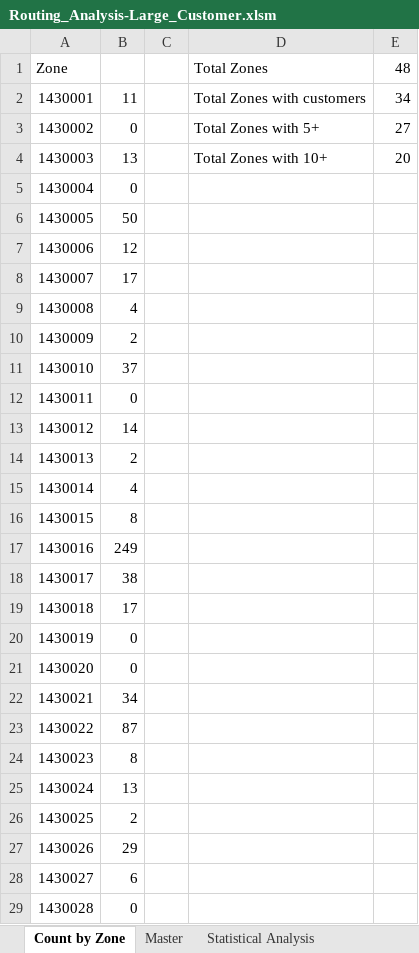
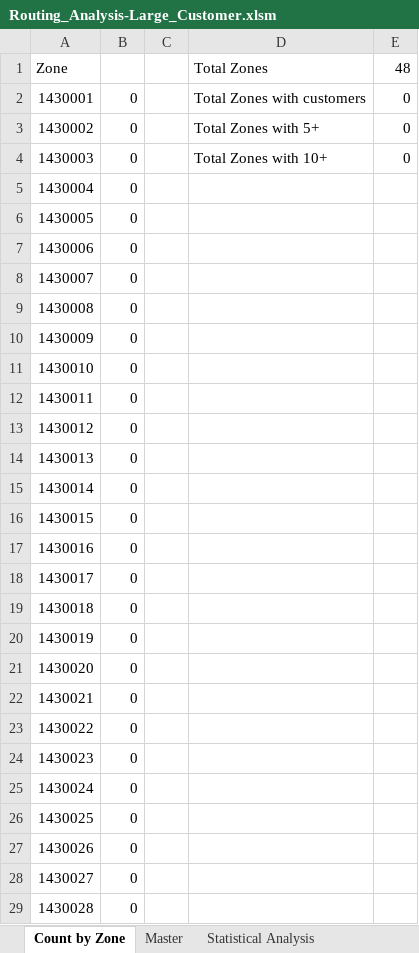
Before and after one commit to michaelpointek/hillyard_routing_analysis, an Excel workbook: Resources/Routing_Analysis-Large_Customer.xlsm, sheet Count by Zone, drawn as a sheet; only a part is shown; values as stored, in another font and other column widths than the file's, no borders; the diff covers the shown part only; the diff names each change by its address in the sheet, - before the commit and + after, or states it on an @@ line.

```diff
--- a/Resources/Routing_Analysis-Large_Customer.xlsm (sheet Count by Zone)
+++ b/Resources/Routing_Analysis-Large_Customer.xlsm (sheet Count by Zone)
-B2: 11
+B2: 0
-E2: 34
+E2: 0
-E3: 27
+E3: 0
-B4: 13
+B4: 0
-E4: 20
+E4: 0
-B6: 50
+B6: 0
-B7: 12
+B7: 0
-B8: 17
+B8: 0
-B9: 4
+B9: 0
-B10: 2
+B10: 0
-B11: 37
+B11: 0
-B13: 14
+B13: 0
-B14: 2
+B14: 0
-B15: 4
+B15: 0
-B16: 8
+B16: 0
-B17: 249
+B17: 0
-B18: 38
+B18: 0
-B19: 17
+B19: 0
-B22: 34
+B22: 0
-B23: 87
+B23: 0
-B24: 8
+B24: 0
-B25: 13
+B25: 0
-B26: 2
+B26: 0
-B27: 29
+B27: 0
-B28: 6
+B28: 0
```
Also changed, not shown: 12 edited cells elsewhere in this sheet, sheet Zone Recommendation, sheet Master, sheet Statistical Analysis, charts or pictures.
